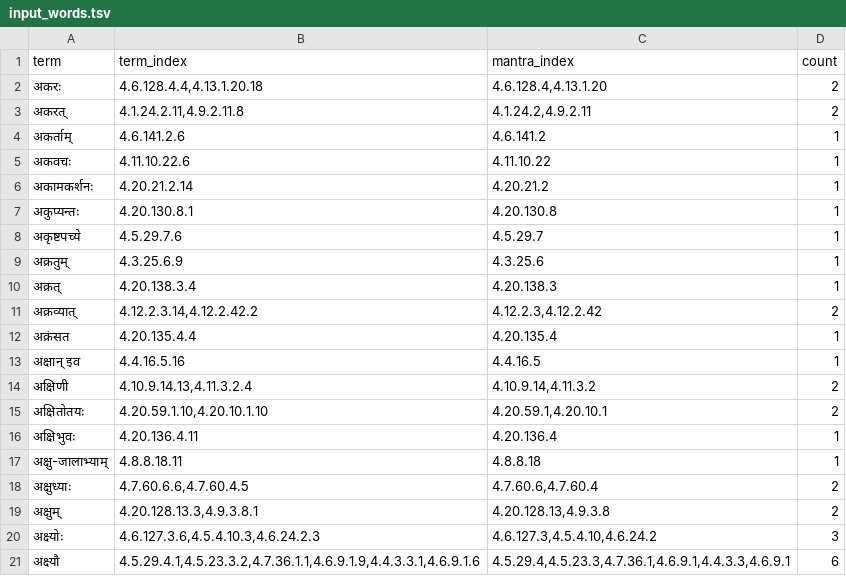
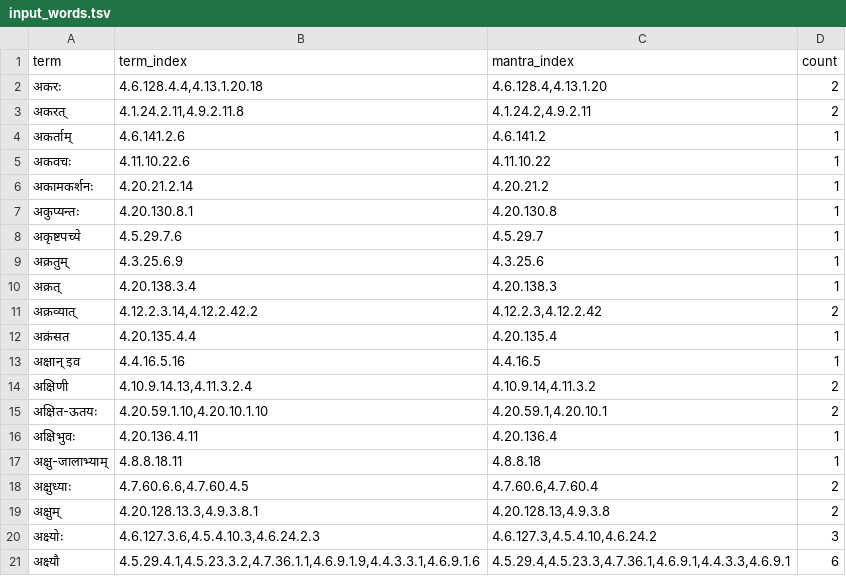
Before and after one commit to SriramKrishnan8/svarupa_morph_analysis, a TSV file: input_words.tsv, drawn as a sheet.

```diff
--- a/input_words.tsv
+++ b/input_words.tsv
@@ -14,3 +14,3 @@ term	term_index	mantra_index	count
 अक्षिणी	4.10.9.14.13,4.11.3.2.4	4.10.9.14,4.11.3.2	2
-अक्षितोतयः	4.20.59.1.10,4.20.10.1.10	4.20.59.1,4.20.10.1	2
+अक्षित-ऊतयः	4.20.59.1.10,4.20.10.1.10	4.20.59.1,4.20.10.1	2
 अक्षिभुवः	4.20.136.4.11	4.20.136.4	1
```
Also changed, not shown: 4 other files.
